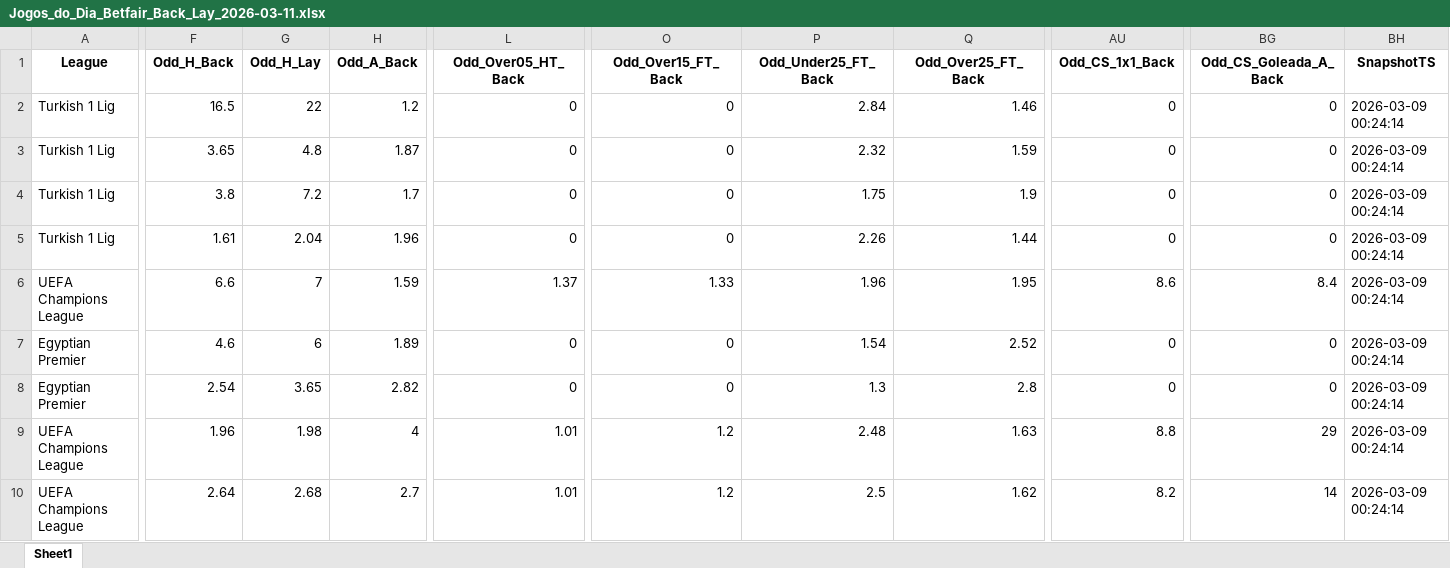
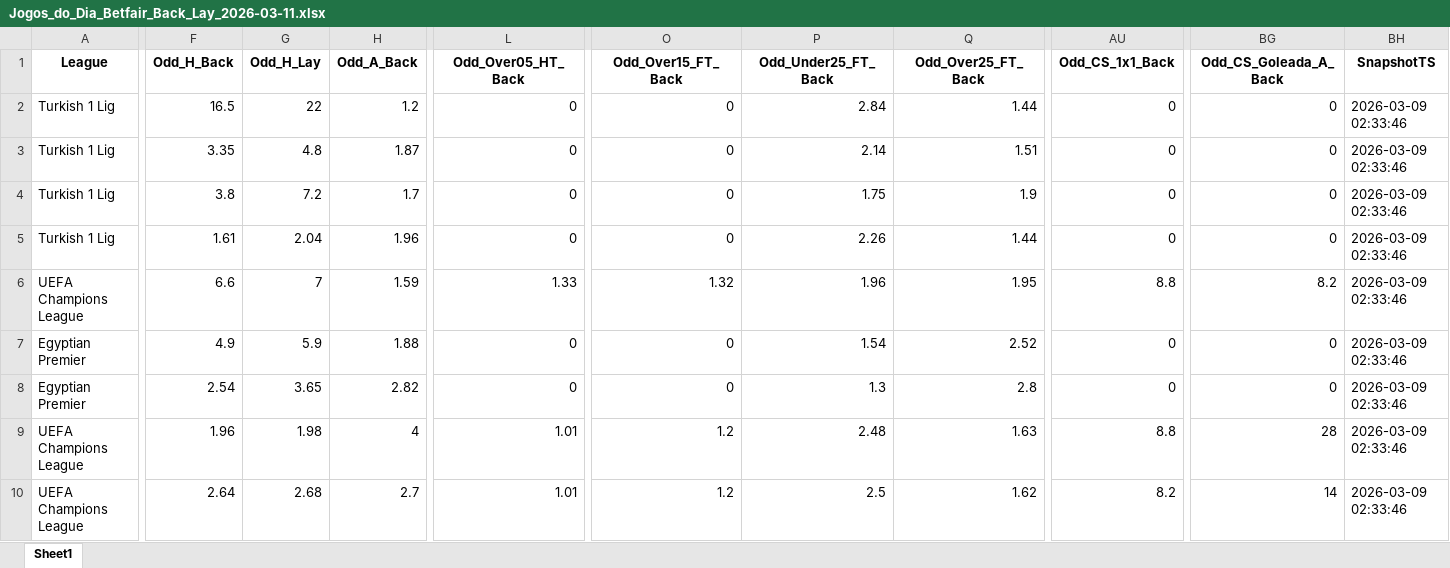
Before and after one commit to mtprado88/jogos_betfair, an Excel workbook: Jogos_do_Dia_Betfair_Back_Lay_2026-03-11.xlsx, sheet Sheet1, drawn as a sheet; only a part is shown, gaps mark what is left out; values as stored, in another font and other column widths than the file's, no borders; the diff covers the shown part only; the diff names each change by its address in the sheet, - before the commit and + after, or states it on an @@ line.

Commit message:
Atualizando o arquivo XLSX

```diff
--- a/Jogos_do_Dia_Betfair_Back_Lay_2026-03-11.xlsx (sheet Sheet1)
+++ b/Jogos_do_Dia_Betfair_Back_Lay_2026-03-11.xlsx (sheet Sheet1)
-Q2 (Odd_Over25_FT_Back): 1.46
+Q2 (Odd_Over25_FT_Back): 1.44
-BH2:BH10 (SnapshotTS): 2026-03-09 00:24:14
+BH2:BH10 (SnapshotTS): 2026-03-09 02:33:46
-F3 (Odd_H_Back): 3.65
+F3 (Odd_H_Back): 3.35
-P3 (Odd_Under25_FT_Back): 2.32
+P3 (Odd_Under25_FT_Back): 2.14
-Q3 (Odd_Over25_FT_Back): 1.59
+Q3 (Odd_Over25_FT_Back): 1.51
-L6 (Odd_Over05_HT_Back): 1.37
+L6 (Odd_Over05_HT_Back): 1.33
-O6 (Odd_Over15_FT_Back): 1.33
+O6 (Odd_Over15_FT_Back): 1.32
-AU6 (Odd_CS_1x1_Back): 8.6
+AU6 (Odd_CS_1x1_Back): 8.8
-BG6 (Odd_CS_Goleada_A_Back): 8.4
+BG6 (Odd_CS_Goleada_A_Back): 8.2
-F7 (Odd_H_Back): 4.6
+F7 (Odd_H_Back): 4.9
-G7 (Odd_H_Lay): 6
+G7 (Odd_H_Lay): 5.9
-H7 (Odd_A_Back): 1.89
+H7 (Odd_A_Back): 1.88
-BG9 (Odd_CS_Goleada_A_Back): 29
+BG9 (Odd_CS_Goleada_A_Back): 28
```
Also changed, not shown: 61 edited cells elsewhere in this sheet.
